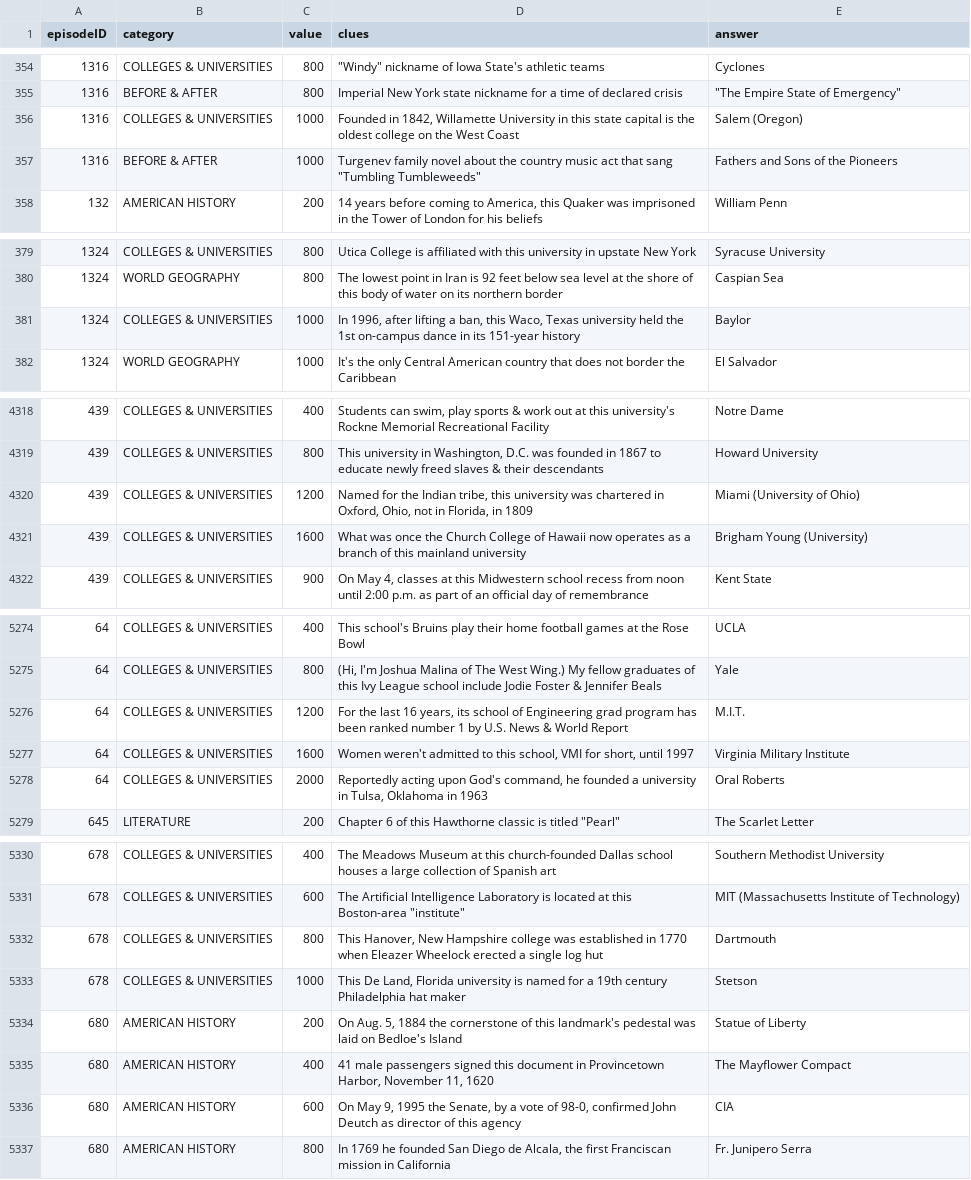
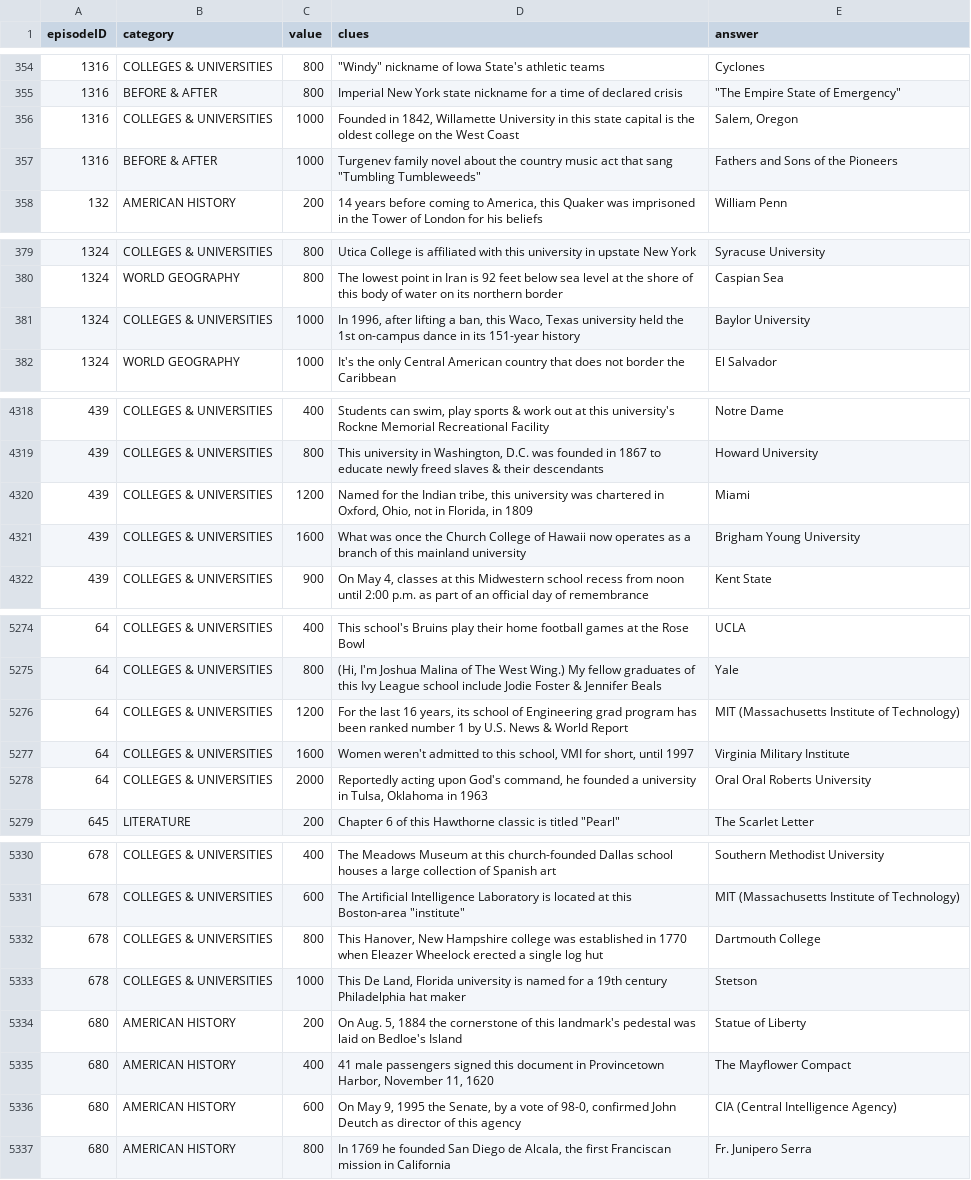
Before and after one commit to zeo210/jArchive_Scrape, a CSV file: test_set/frequent_categories_high_answer_count/clues.csv, drawn as a sheet; only a part is shown, gaps mark what is left out; the diff covers the shown part only.

Commit message:
removed case differences when checking for different answers per category
also updated some test questions to reduce duplicate answers (very minimal changes in frequent_categories_high_answer_count test set due to size)

```diff
--- a/test_set/frequent_categories_high_answer_count/clues.csv
+++ b/test_set/frequent_categories_high_answer_count/clues.csv
@@ -355,3 +355,3 @@
 "1316","BEFORE & AFTER","800","Imperial New York state nickname for a time of declared crisis","""The Empire State of Emergency"""
-"1316","COLLEGES & UNIVERSITIES","1000","Founded in 1842, Willamette University in this state capital is the oldest college on the West Coast","Salem (Oregon)"
+1316,"COLLEGES & UNIVERSITIES",1000,"Founded in 1842, Willamette University in this state capital is the oldest college on the West Coast","Salem, Oregon"
 "1316","BEFORE & AFTER","1000","Turgenev family novel about the country music act that sang ""Tumbling Tumbleweeds""","Fathers and Sons of the Pioneers"
@@ -380,3 +380,3 @@
 "1324","WORLD GEOGRAPHY","800","The lowest point in Iran is 92 feet below sea level at the shore of this body of water on its northern border","Caspian Sea"
-"1324","COLLEGES & UNIVERSITIES","1000","In 1996, after lifting a ban, this Waco, Texas university held the 1st on-campus dance in its 151-year history","Baylor"
+1324,"COLLEGES & UNIVERSITIES",1000,"In 1996, after lifting a ban, this Waco, Texas university held the 1st on-campus dance in its 151-year history","Baylor University"
 "1324","WORLD GEOGRAPHY","1000","It's the only Central American country that does not border the Caribbean","El Salvador"
@@ -4319,4 +4319,4 @@
 "439","COLLEGES & UNIVERSITIES","800","This university in Washington, D.C. was founded in 1867 to educate newly freed slaves & their descendants","Howard University"
-"439","COLLEGES & UNIVERSITIES","1200","Named for the Indian tribe, this university was chartered in Oxford, Ohio, not in Florida, in 1809","Miami (University of Ohio)"
-"439","COLLEGES & UNIVERSITIES","1600","What was once the Church College of Hawaii now operates as a branch of this mainland university","Brigham Young (University)"
+439,"COLLEGES & UNIVERSITIES",1200,"Named for the Indian tribe, this university was chartered in Oxford, Ohio, not in Florida, in 1809",Miami
+439,"COLLEGES & UNIVERSITIES",1600,"What was once the Church College of Hawaii now operates as a branch of this mainland university","Brigham Young University"
 "439","COLLEGES & UNIVERSITIES","900","On May 4, classes at this Midwestern school recess from noon until 2:00 p.m. as part of an official day of remembrance","Kent State"
@@ -5275,5 +5275,5 @@
 "64","COLLEGES & UNIVERSITIES","800","(Hi, I'm Joshua Malina of The West Wing.)  My fellow graduates of this Ivy League school include Jodie Foster & Jennifer Beals","Yale"
-"64","COLLEGES & UNIVERSITIES","1200","For the last 16 years, its school of Engineering grad program has been ranked number 1 by U.S. News & World Report","M.I.T."
+64,"COLLEGES & UNIVERSITIES",1200,"For the last 16 years, its school of Engineering grad program has been ranked number 1 by U.S. News & World Report","MIT (Massachusetts Institute of Technology)"
 "64","COLLEGES & UNIVERSITIES","1600","Women weren't admitted to this school, VMI for short, until 1997","Virginia Military Institute"
-"64","COLLEGES & UNIVERSITIES","2000","Reportedly acting upon God's command, he founded a university in Tulsa, Oklahoma in 1963","Oral Roberts"
+64,"COLLEGES & UNIVERSITIES",2000,"Reportedly acting upon God's command, he founded a university in Tulsa, Oklahoma in 1963","Oral Oral Roberts University"
 "645","LITERATURE","200","Chapter 6 of this Hawthorne classic is titled ""Pearl""","The Scarlet Letter"
@@ -5331,3 +5331,3 @@
 "678","COLLEGES & UNIVERSITIES","600","The Artificial Intelligence Laboratory is located at this Boston-area ""institute""","MIT (Massachusetts Institute of Technology)"
-"678","COLLEGES & UNIVERSITIES","800","This Hanover, New Hampshire college was established in 1770 when Eleazer Wheelock erected a single log hut","Dartmouth"
+678,"COLLEGES & UNIVERSITIES",800,"This Hanover, New Hampshire college was established in 1770 when Eleazer Wheelock erected a single log hut","Dartmouth College"
 "678","COLLEGES & UNIVERSITIES","1000","This De Land, Florida university is named for a 19th century Philadelphia hat maker","Stetson"
@@ -5335,3 +5335,3 @@
 "680","AMERICAN HISTORY","400","41 male passengers signed this document in Provincetown Harbor, November 11, 1620","The Mayflower Compact"
-"680","AMERICAN HISTORY","600","On May 9, 1995 the Senate, by a vote of 98-0, confirmed John Deutch as director of this agency","CIA"
+680,"AMERICAN HISTORY",600,"On May 9, 1995 the Senate, by a vote of 98-0, confirmed John Deutch as director of this agency","CIA (Central Intelligence Agency)"
 "680","AMERICAN HISTORY","800","In 1769 he founded San Diego de Alcala, the first Franciscan mission in California","Fr. Junipero Serra"
```
Also changed, not shown: 30 edited cells elsewhere in this file, test_set/low_answer_high_clue_ratio/clues.csv, 1 other file.
